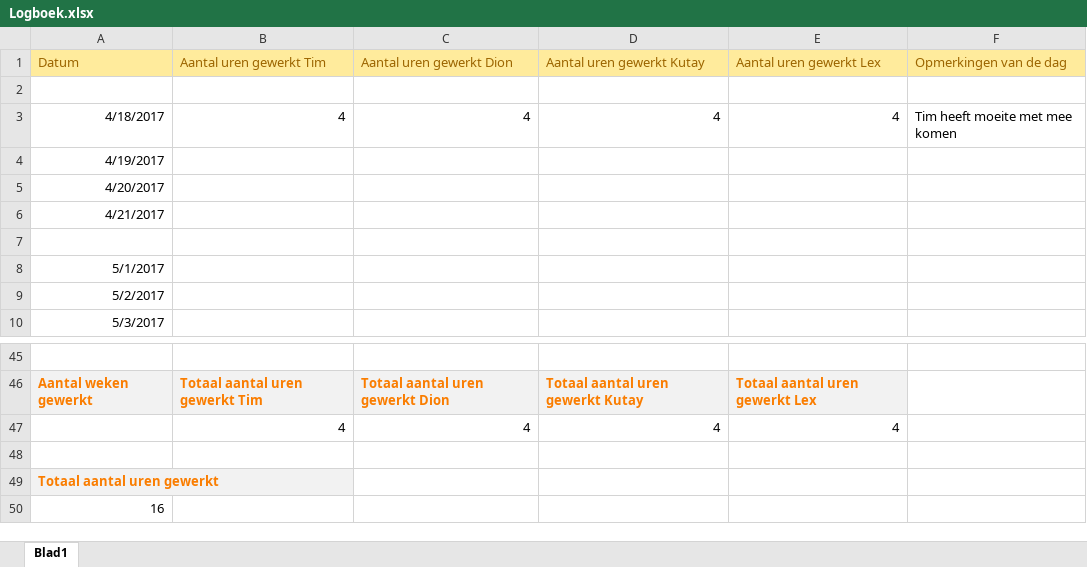
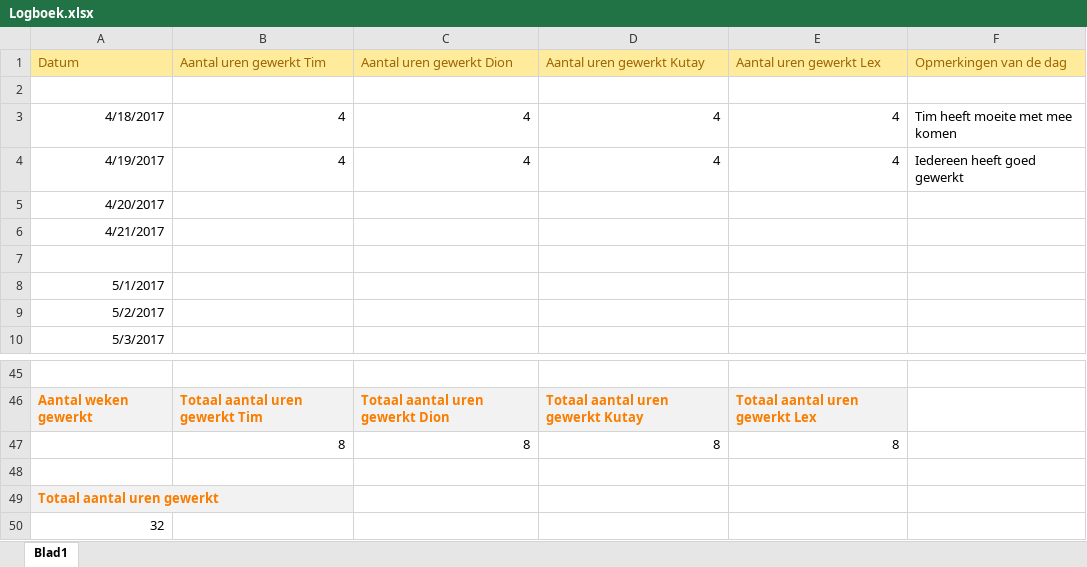
Before and after one commit to DionRo/Fifa, an Excel workbook: Documentatie Fifa/Fase 1/Logboek.xlsx, sheet Blad1, drawn as a sheet; only a part is shown, gaps mark what is left out; values as stored, in another font and other column widths than the file's, no borders; removed rows and columns are numbered as before the commit, all else as after; the diff names each change by its address in the sheet, - before the commit and + after, or states it on an @@ line.

```diff
--- a/Documentatie Fifa/Fase 1/Logboek.xlsx (sheet Blad1)
+++ b/Documentatie Fifa/Fase 1/Logboek.xlsx (sheet Blad1)
-B4 (Aantal uren gewerkt Tim): (empty)
+B4 (Aantal uren gewerkt Tim): 4
-C4 (Aantal uren gewerkt Dion): (empty)
+C4 (Aantal uren gewerkt Dion): 4
-D4 (Aantal uren gewerkt Kutay): (empty)
+D4 (Aantal uren gewerkt Kutay): 4
-E4 (Aantal uren gewerkt Lex): (empty)
+E4 (Aantal uren gewerkt Lex): 4
-F4 (Opmerkingen van de dag): (empty)
+F4 (Opmerkingen van de dag): Iedereen heeft goed gewerkt
-row 47:  | 4 | 4 | 4 | 4
+row 47:  | 8 | 8 | 8 | 8
-A50 (Datum): 16
+A50 (Datum): 32
```
Also changed, not shown: 1 other file.
